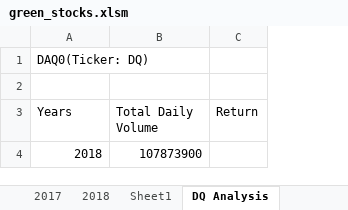
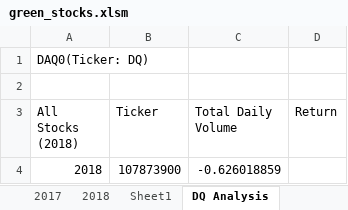
Before and after one commit to AThakor234/stock-analysis, an Excel workbook: green_stocks.xlsm, sheet DQ Analysis, drawn as a sheet; values as stored, in another font and other column widths than the file's, no borders; addresses are those after the commit; the diff names each change by its address in the sheet, - before the commit and + after, or states it on an @@ line.

Commit message:
Updated green_stocks.

```diff
--- a/green_stocks.xlsm (sheet DQ Analysis)
+++ b/green_stocks.xlsm (sheet DQ Analysis)
+column B (Ticker), row 4: 107873900
-A3: Years
+A3: All Stocks (2018)
-C4 (Total Daily Volume): 107873900
+C4 (Total Daily Volume): -0.626018859
```
Also changed, not shown: other sheet tabs.
